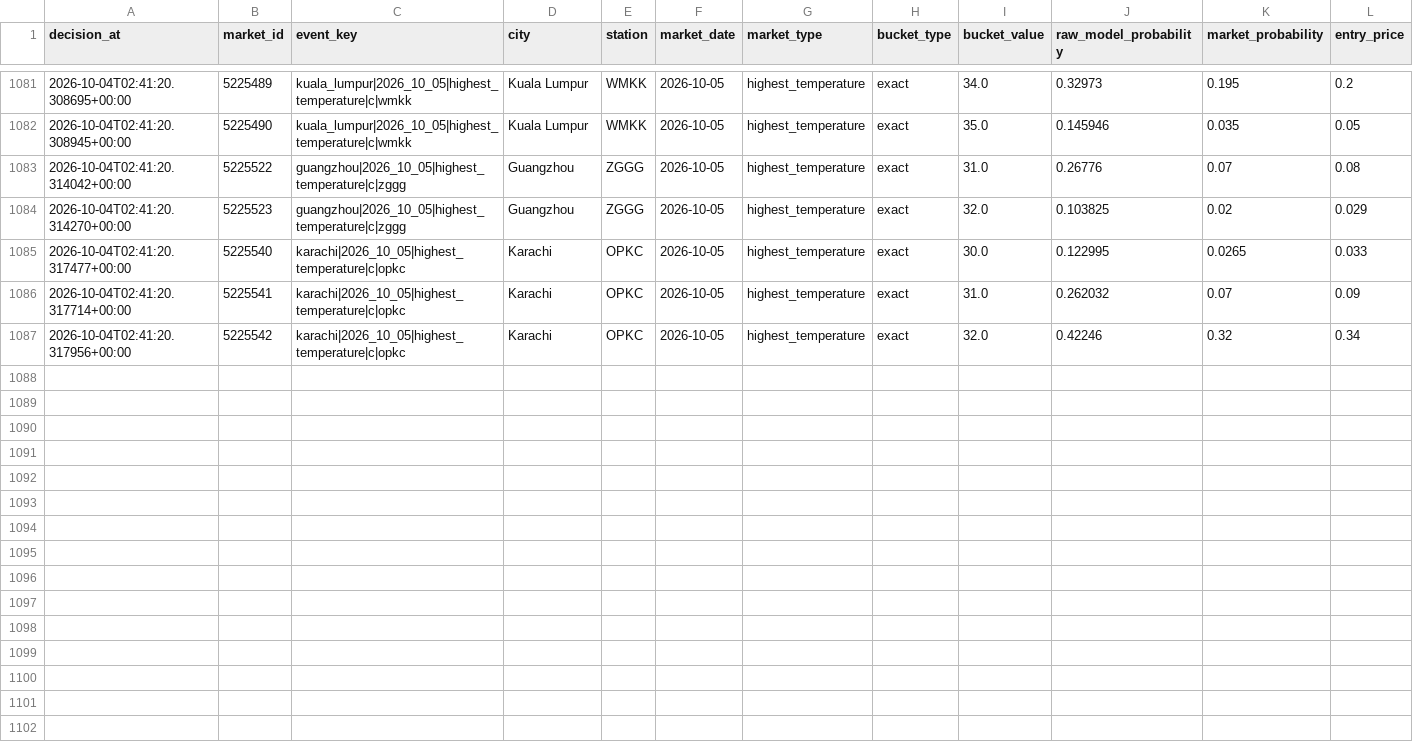
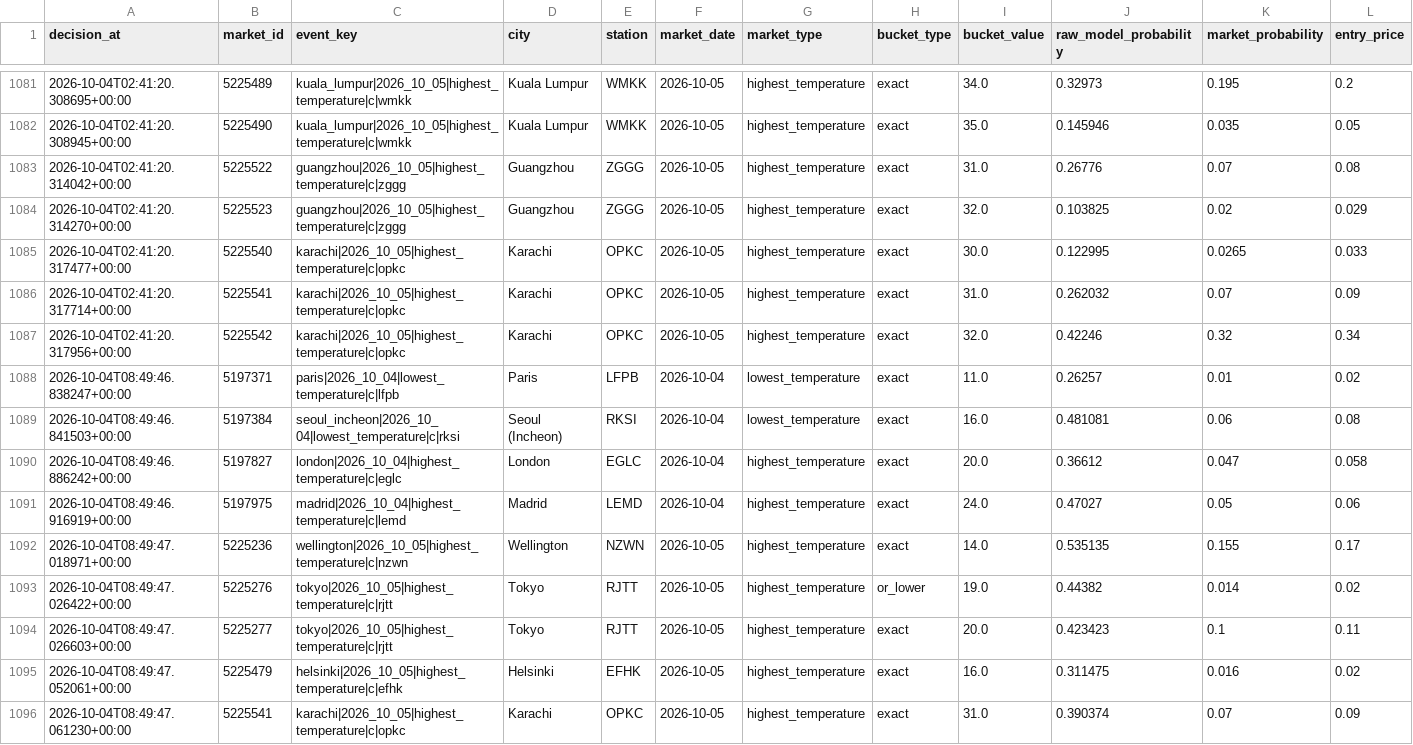
Before and after one commit to nelgibson836-png/PolymarketWeatherEdgeLab, a CSV file: data/edge/validation/v18_shadow_decisions.csv, drawn as a sheet; only a part is shown, gaps mark what is left out; rows hold the shown columns only; the diff names each change by its address in the sheet, - before the commit and + after, or states it on an @@ line.

```diff
--- a/data/edge/validation/v18_shadow_decisions.csv
+++ b/data/edge/validation/v18_shadow_decisions.csv
+row 1088: 2026-10-04T08:49:46.838247+00:00 | 5197371 | paris|2026_10_04|lowest_temperature|c|lfpb | Paris | LFPB | 2026-10-04 | lowest_temperature | exact | 11.0 | 0.26257 | 0.01 | 0.02
+row 1089: 2026-10-04T08:49:46.841503+00:00 | 5197384 | seoul_incheon|2026_10_04|lowest_temperature|c|rksi | Seoul (Incheon) | RKSI | 2026-10-04 | lowest_temperature | exact | 16.0 | 0.481081 | 0.06 | 0.08
+row 1090: 2026-10-04T08:49:46.886242+00:00 | 5197827 | london|2026_10_04|highest_temperature|c|eglc | London | EGLC | 2026-10-04 | highest_temperature | exact | 20.0 | 0.36612 | 0.047 | 0.058
+row 1091: 2026-10-04T08:49:46.916919+00:00 | 5197975 | madrid|2026_10_04|highest_temperature|c|lemd | Madrid | LEMD | 2026-10-04 | highest_temperature | exact | 24.0 | 0.47027 | 0.05 | 0.06
+row 1092: 2026-10-04T08:49:47.018971+00:00 | 5225236 | wellington|2026_10_05|highest_temperature|c|nzwn | Wellington | NZWN | 2026-10-05 | highest_temperature | exact | 14.0 | 0.535135 | 0.155 | 0.17
+row 1093: 2026-10-04T08:49:47.026422+00:00 | 5225276 | tokyo|2026_10_05|highest_temperature|c|rjtt | Tokyo | RJTT | 2026-10-05 | highest_temperature | or_lower | 19.0 | 0.44382 | 0.014 | 0.02
+row 1094: 2026-10-04T08:49:47.026603+00:00 | 5225277 | tokyo|2026_10_05|highest_temperature|c|rjtt | Tokyo | RJTT | 2026-10-05 | highest_temperature | exact | 20.0 | 0.423423 | 0.1 | 0.11
+row 1095: 2026-10-04T08:49:47.052061+00:00 | 5225479 | helsinki|2026_10_05|highest_temperature|c|efhk | Helsinki | EFHK | 2026-10-05 | highest_temperature | exact | 16.0 | 0.311475 | 0.016 | 0.02
+row 1096: 2026-10-04T08:49:47.061230+00:00 | 5225541 | karachi|2026_10_05|highest_temperature|c|opkc | Karachi | OPKC | 2026-10-05 | highest_temperature | exact | 31.0 | 0.390374 | 0.07 | 0.09
```
Also changed, not shown: 21 other files.
